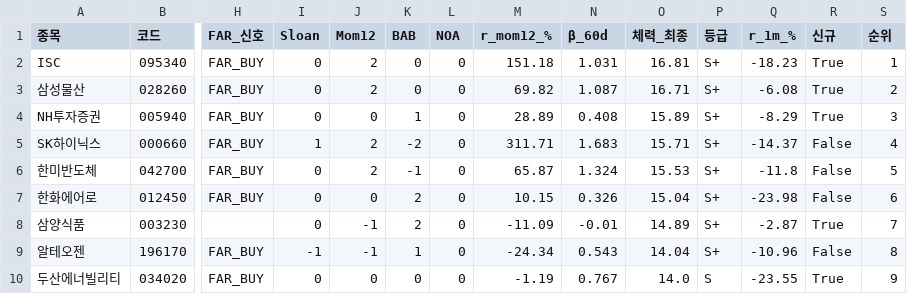
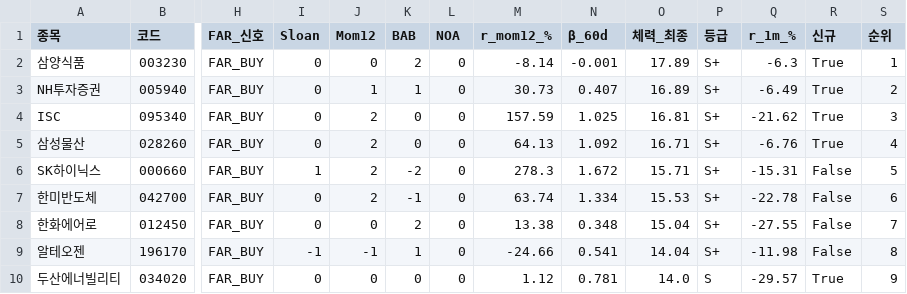
Before and after one commit to luminae21-source/jinwoo-quant-auto, a CSV file: docs/v37_1_scores.csv, drawn as a sheet; only a part is shown, gaps mark what is left out; removed rows and columns are numbered as before the commit, all else as after; rows hold the shown columns only; the diff covers the shown part only; the diff names each change by its address in the sheet, - before the commit and + after, or states it on an @@ line.

```diff
--- a/docs/v37_1_scores.csv
+++ b/docs/v37_1_scores.csv
+row 2: 삼양식품 | 003230 | FAR_BUY | 0 | 0 | 2 | 0 | -8.14 | -0.001 | 17.89 | S+ | -6.3 | True | 1
+row 3: NH투자증권 | 005940 | FAR_BUY | 0 | 1 | 1 | 0 | 30.73 | 0.407 | 16.89 | S+ | -6.49 | True | 2
-M4 (r_mom12_%): 151.18
+M4 (r_mom12_%): 157.59
-N4 (β_60d): 1.031
+N4 (β_60d): 1.025
-Q4 (r_1m_%): -18.23
+Q4 (r_1m_%): -21.62
-S4 (순위): 1
+S4 (순위): 3
-M5 (r_mom12_%): 69.82
+M5 (r_mom12_%): 64.13
-N5 (β_60d): 1.087
+N5 (β_60d): 1.092
-Q5 (r_1m_%): -6.08
+Q5 (r_1m_%): -6.76
-S5 (순위): 2
+S5 (순위): 4
-row 4: NH투자증권 | 005940 | FAR_BUY | 0 | 0 | 1 | 0 | 28.89 | 0.408 | 15.89 | S+ | -8.29 | True | 3
-M6 (r_mom12_%): 311.71
+M6 (r_mom12_%): 278.3
-N6 (β_60d): 1.683
+N6 (β_60d): 1.672
-Q6 (r_1m_%): -14.37
+Q6 (r_1m_%): -15.31
-S6 (순위): 4
+S6 (순위): 5
-M7 (r_mom12_%): 65.87
+M7 (r_mom12_%): 63.74
-N7 (β_60d): 1.324
+N7 (β_60d): 1.334
-Q7 (r_1m_%): -11.8
+Q7 (r_1m_%): -22.78
-S7 (순위): 5
+S7 (순위): 6
-M8 (r_mom12_%): 10.15
+M8 (r_mom12_%): 13.38
-N8 (β_60d): 0.326
+N8 (β_60d): 0.348
-Q8 (r_1m_%): -23.98
+Q8 (r_1m_%): -27.55
-S8 (순위): 6
+S8 (순위): 7
-row 8: 삼양식품 | 003230 |  | 0 | -1 | 2 | 0 | -11.09 | -0.01 | 14.89 | S+ | -2.87 | True | 7
-M9 (r_mom12_%): -24.34
+M9 (r_mom12_%): -24.66
-N9 (β_60d): 0.543
+N9 (β_60d): 0.541
-Q9 (r_1m_%): -10.96
+Q9 (r_1m_%): -11.98
-M10 (r_mom12_%): -1.19
+M10 (r_mom12_%): 1.12
-N10 (β_60d): 0.767
+N10 (β_60d): 0.781
-Q10 (r_1m_%): -23.55
+Q10 (r_1m_%): -29.57
```
Also changed, not shown: 27 edited cells elsewhere in this file, docs/overlay_scores.csv, docs/v36_scores_latest.csv, 10 other files.
